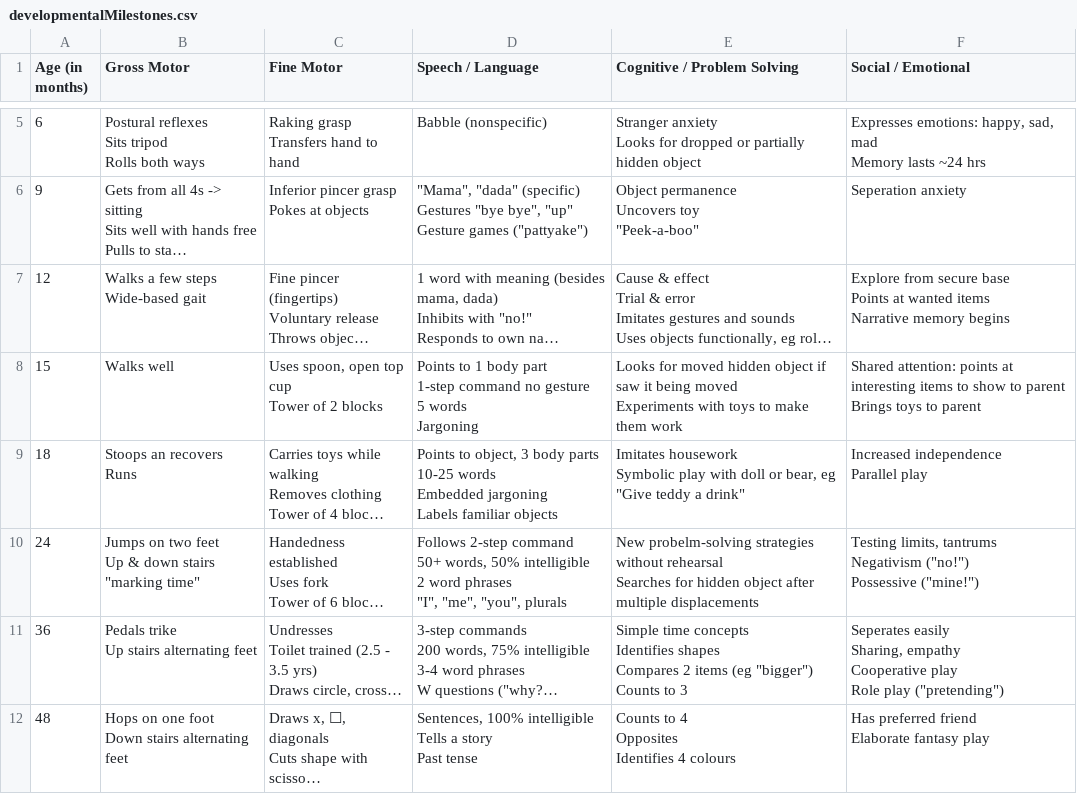
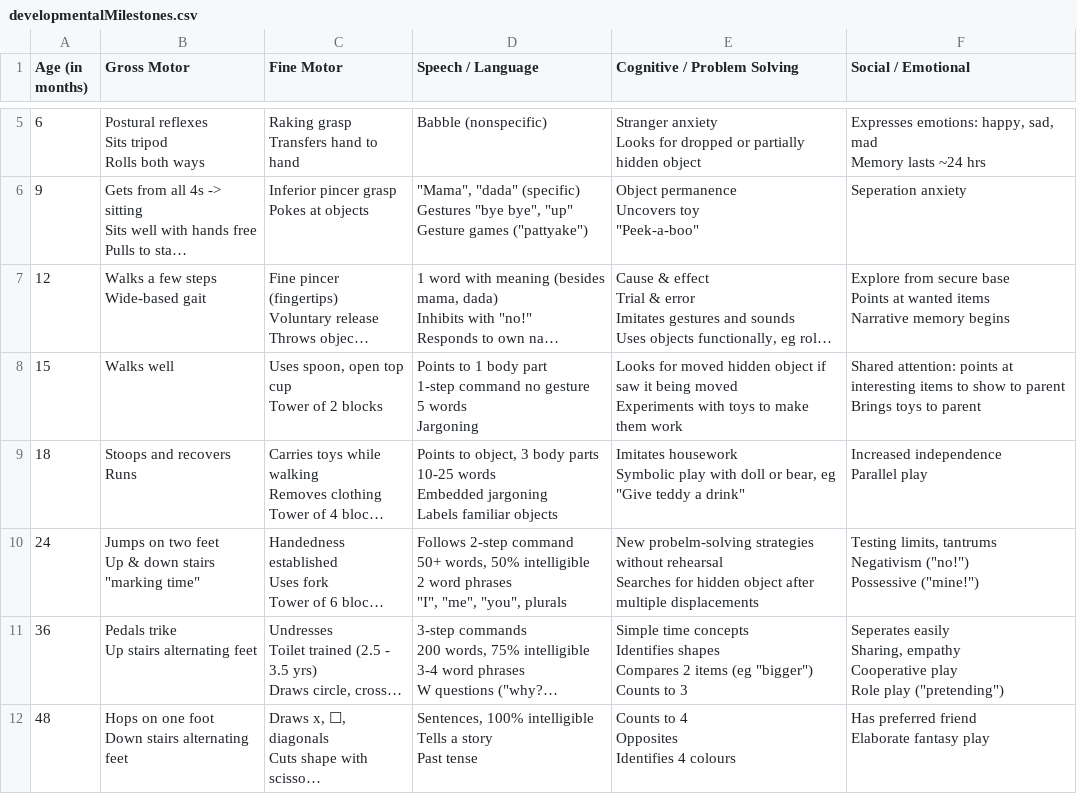
Before and after one commit to gnujim/milestones-app, a CSV file: developmentalMilestones.csv, drawn as a sheet; only a part is shown, gaps mark what is left out; long unchanged cells end in …; ↵ is a line break in a cell; the diff names each change by its address in the sheet, - before the commit and + after, or states it on an @@ line.

Commit message:
added icon, splash, and fixed typo

```diff
--- a/developmentalMilestones.csv
+++ b/developmentalMilestones.csv
-B9 (Gross Motor): Stoops an recovers ↵ Runs
+B9 (Gross Motor): Stoops and recovers ↵ Runs
```
Also changed, not shown: 4 other files.
